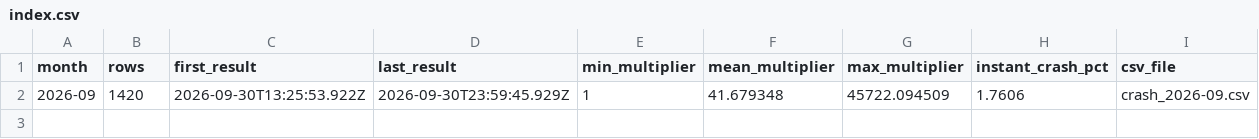
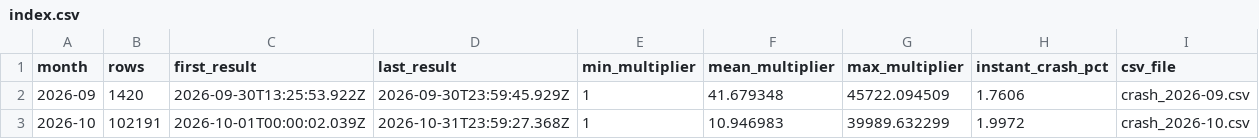
Before and after one commit to sebbourgeois/crash-monitor, a CSV file: db-archives-goated/index.csv, drawn as a sheet.

```diff
--- a/db-archives-goated/index.csv
+++ b/db-archives-goated/index.csv
@@ -2 +2,2 @@ month,rows,first_result,last_result,min_multiplier,mean_multiplier,max_multiplie
 2026-09,1420,2026-09-30T13:25:53.922Z,2026-09-30T23:59:45.929Z,1,41.679348,45722.094509,1.7606,crash_2026-09.csv
+2026-10,102191,2026-10-01T00:00:02.039Z,2026-10-31T23:59:27.368Z,1,10.946983,39989.632299,1.9972,crash_2026-10.csv
```
Also changed, not shown: db-archives-roobet/index.csv, db-archives-shuffle/index.csv, 13 other files.
